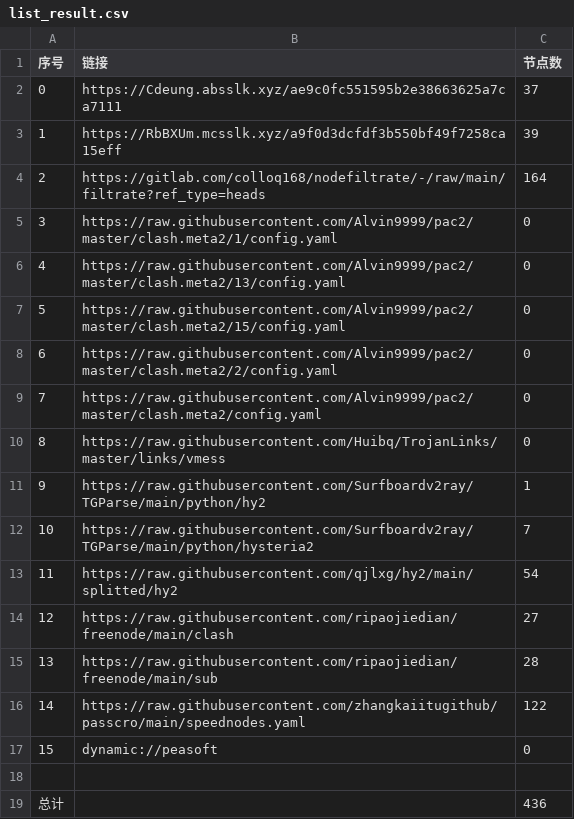
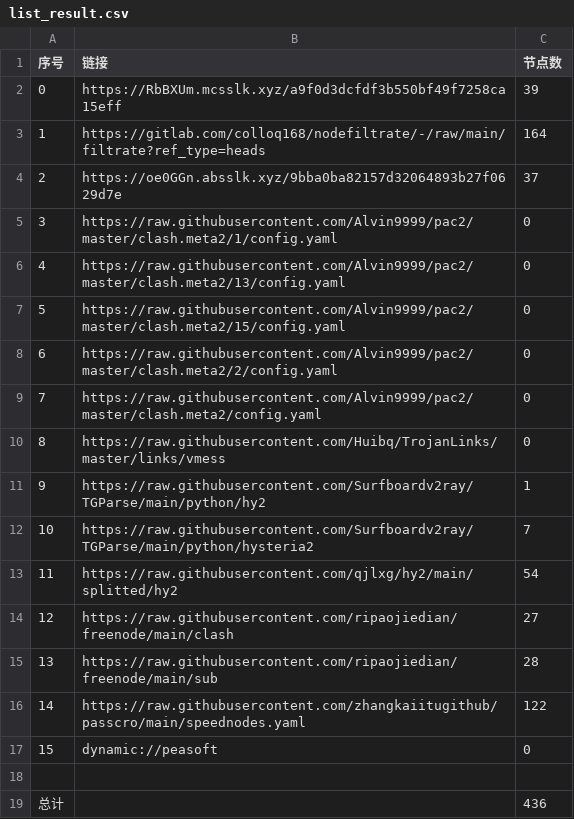
Before and after one commit to fgkhi/AutoMergePublicNodes, a CSV file: list_result.csv, drawn as a sheet; removed rows and columns are numbered as before the commit, all else as after; the diff names each change by its address in the sheet, - before the commit and + after, or states it on an @@ line.

```diff
--- a/list_result.csv
+++ b/list_result.csv
-row 2: 0 | https://Cdeung.absslk.xyz/ae9c0fc551595b2e38663625a7ca7111 | 37
@@ column A (序号) renumbered between rows 2 and 3 @@
+row 4: 2 | https://oe0GGn.absslk.xyz/9bba0ba82157d32064893b27f0629d7e | 37
```
Also changed, not shown: 28 other files.
